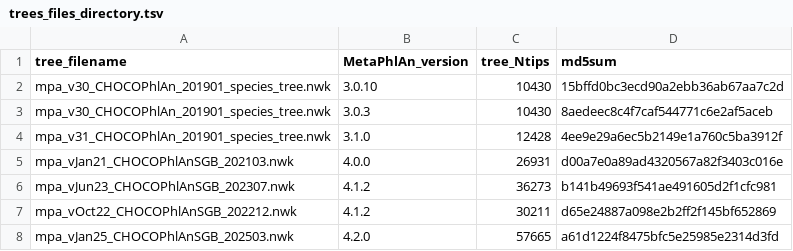
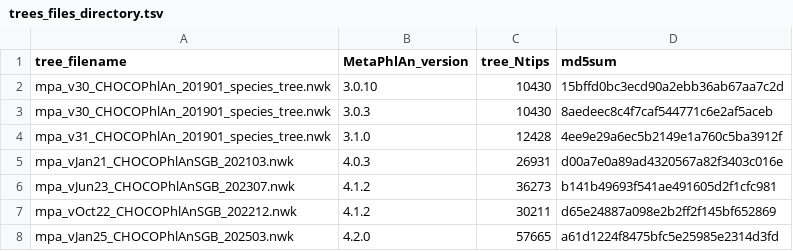
Before and after one commit to g-antonello/ChocoPhlAnTaxonomies, a TSV file: inst/extdata/trees/trees_files_directory.tsv, drawn as a sheet.

```diff
--- a/inst/extdata/trees/trees_files_directory.tsv
+++ b/inst/extdata/trees/trees_files_directory.tsv
@@ -4,3 +4,3 @@ mpa_v30_CHOCOPhlAn_201901_species_tree.nwk	3.0.3	10430	8aedeec8c4f7caf544771c6e2
 mpa_v31_CHOCOPhlAn_201901_species_tree.nwk	3.1.0	12428	4ee9e29a6ec5b2149e1a760c5ba3912f
-mpa_vJan21_CHOCOPhlAnSGB_202103.nwk	4.0.0	26931	d00a7e0a89ad4320567a82f3403c016e
+mpa_vJan21_CHOCOPhlAnSGB_202103.nwk	4.0.3	26931	d00a7e0a89ad4320567a82f3403c016e
 mpa_vJun23_CHOCOPhlAnSGB_202307.nwk	4.1.2	36273	b141b49693f541ae491605d2f1cfc981
```
Also changed, not shown: 50 other files.
